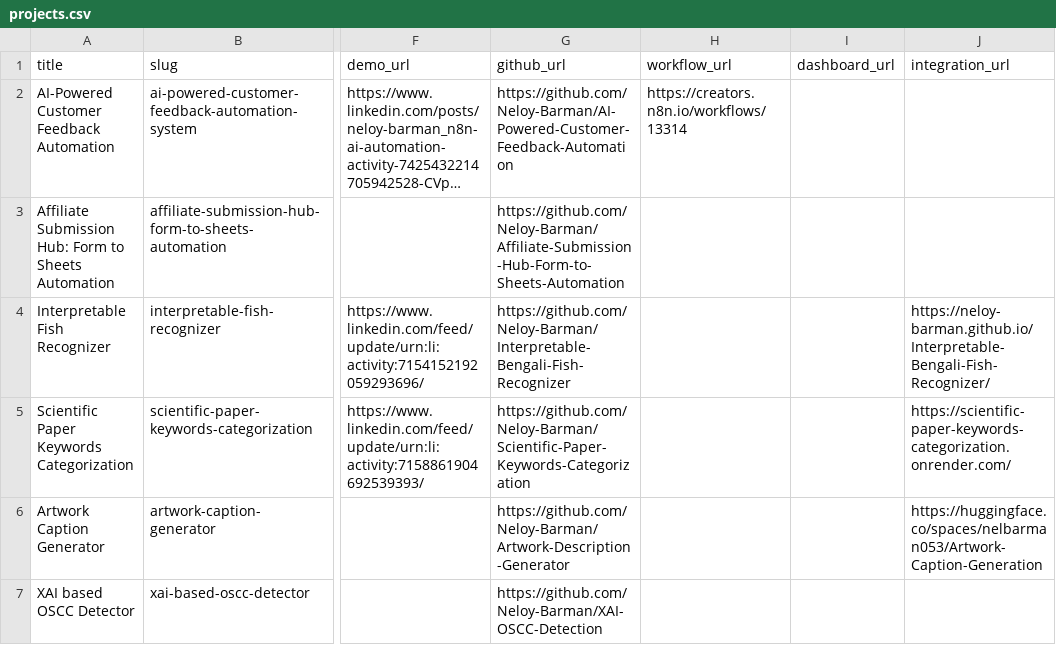
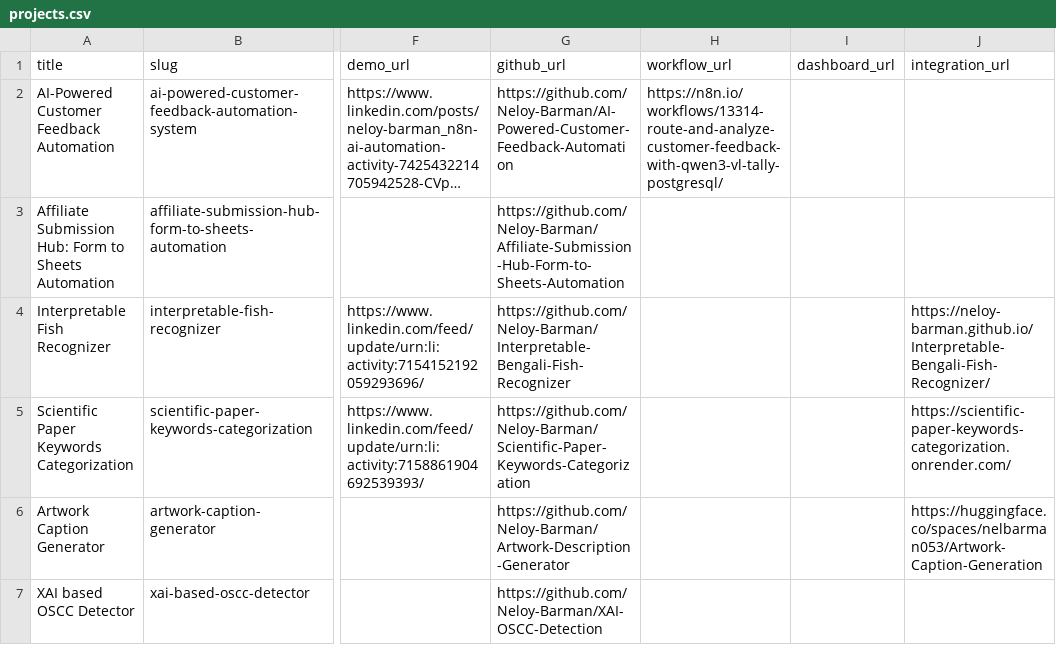
Before and after one commit to Neloy-Barman/neloy-barman.github.io, a CSV file: developer_data/projects.csv, drawn as a sheet; only a part is shown, gaps mark what is left out; long unchanged cells end in …; the diff names each change by its address in the sheet, - before the commit and + after, or states it on an @@ line.

Commit message:
workflow link updated.

```diff
--- a/developer_data/projects.csv
+++ b/developer_data/projects.csv
-H2 (workflow_url): https://creators.n8n.io/workflows/13314
+H2 (workflow_url): https://n8n.io/workflows/13314-route-and-analyze-customer-feedback-with-qwen3-vl-tally-postgresql/
```
Also changed, not shown: 3 other files.
